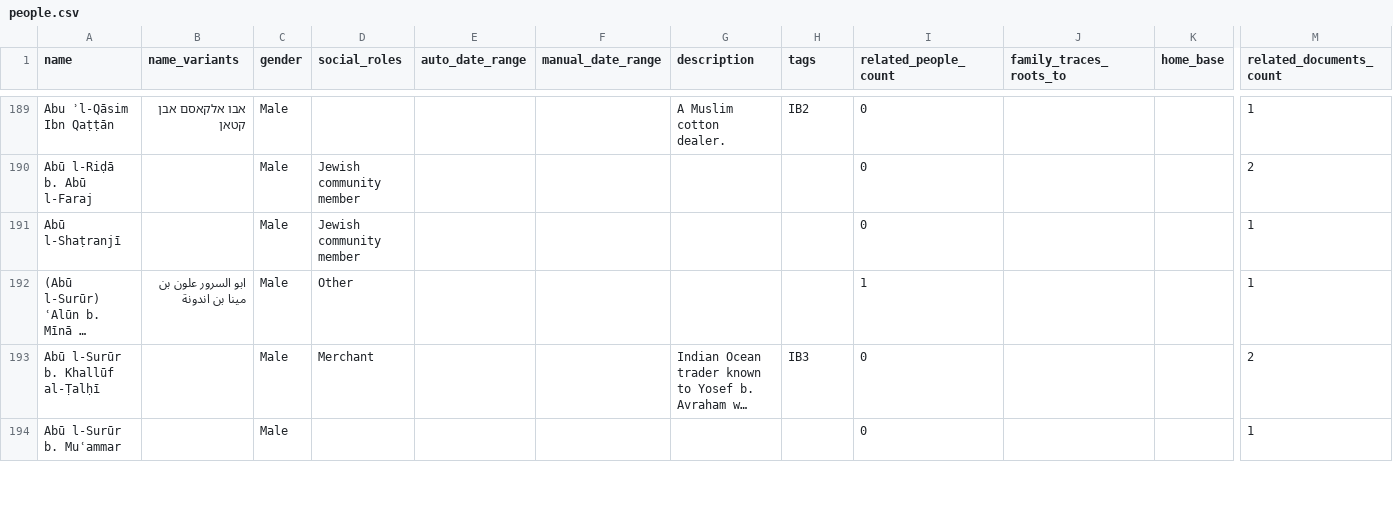
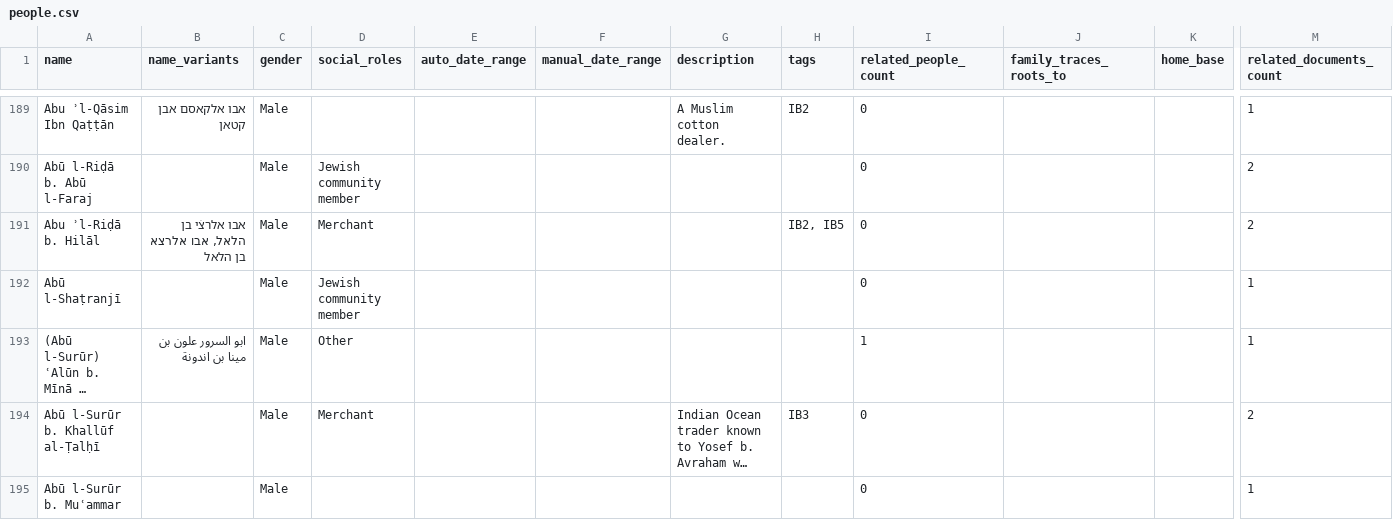
Before and after one commit to princetongenizalab/pgp-metadata, a CSV file: data/people.csv, drawn as a sheet; only a part is shown, gaps mark what is left out; long unchanged cells end in …; rows hold the shown columns only; the diff names each change by its address in the sheet, - before the commit and + after, or states it on an @@ line.

Commit message:
Automated metadata export from PGP - people
Co-authored-by: Sasha Batz Stern

```diff
--- a/data/people.csv
+++ b/data/people.csv
+row 191: Abu ʾl-Riḍā b. Hilāl | אבו אלרצׄי בן הלאל, אבו אלרצא בן הלאל | Male | Merchant |  |  |  | IB2, IB5 | 0 |  |  | 2
```
